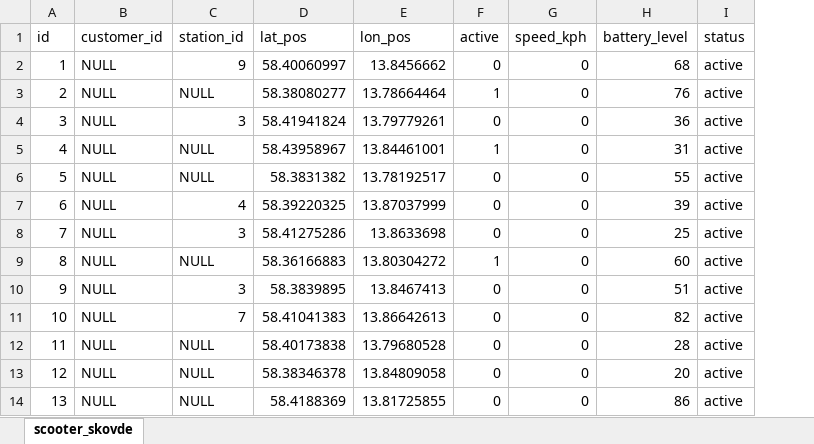
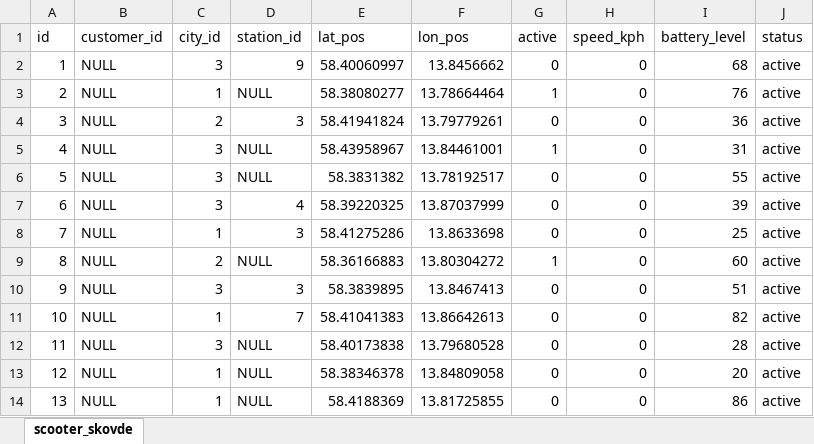
Before and after one commit to joki20/pattern-db, an Excel workbook: sql-scripts/scooter_skovde.xlsx, sheet scooter_skovde, drawn as a sheet; only a part is shown; values as stored, in another font and other column widths than the file's, no borders; the diff names each change by its address in the sheet, - before the commit and + after, or states it on an @@ line.

Commit message:
add missing field 'city_id' to scooter populate data file. add missing fields 'city_id' and 'active' to insert.sql file for scooter data import. rename station populate data files' 'charge' column to 'type'

```diff
--- a/sql-scripts/scooter_skovde.xlsx (sheet scooter_skovde)
+++ b/sql-scripts/scooter_skovde.xlsx (sheet scooter_skovde)
+column C (city_id), rows 2-14: 3 | 1 | 2 | 3 | 3 | 3 | 1 | 2 | 3 | 1 | 3 | 1 | 1
```
Also changed, not shown: sql-scripts/station.xlsx, 3 other files.
